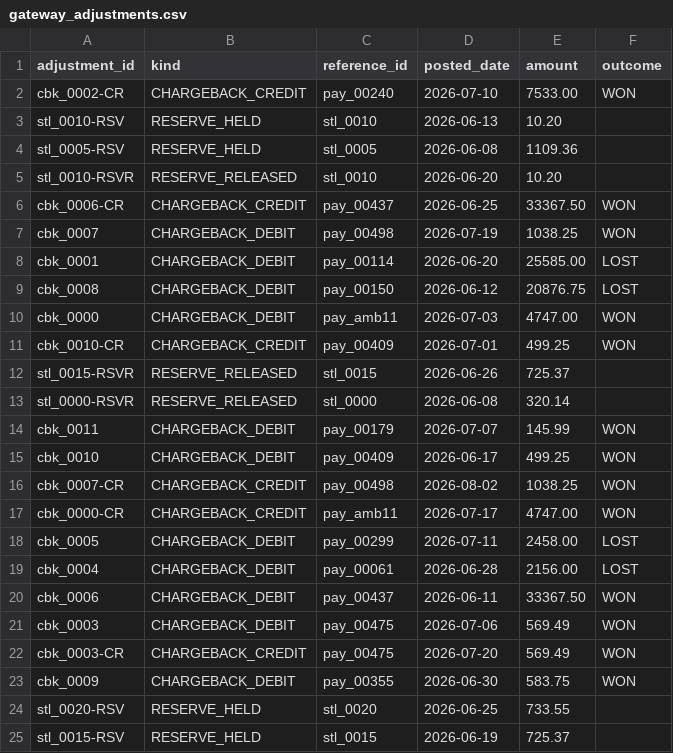
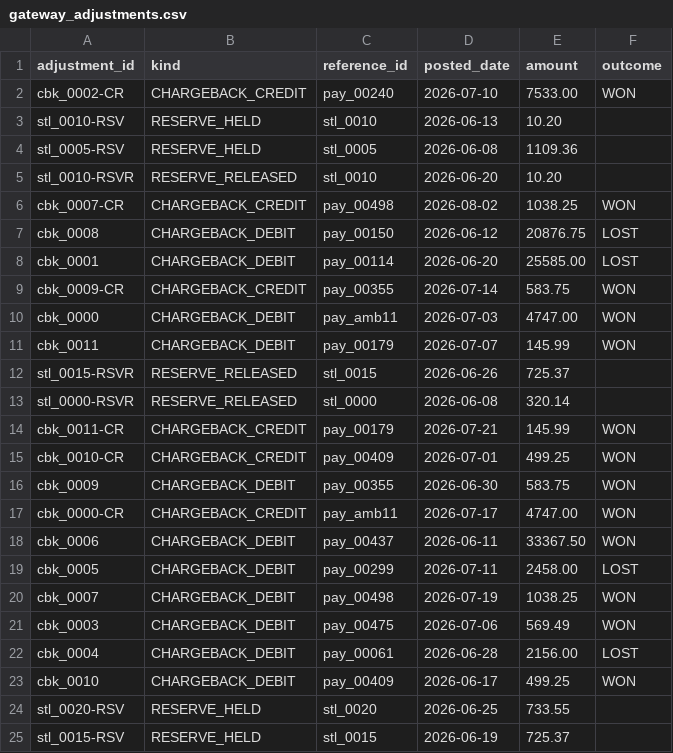
Before and after one commit to Chhavi07-arch/Leak-Ledger, a CSV file: data/generated/gateway_adjustments.csv, drawn as a sheet; only a part is shown.

```diff
--- a/data/generated/gateway_adjustments.csv
+++ b/data/generated/gateway_adjustments.csv
@@ -5,20 +5,20 @@ stl_0005-RSV,RESERVE_HELD,stl_0005,2026-06-08,1109.36,
 stl_0010-RSVR,RESERVE_RELEASED,stl_0010,2026-06-20,10.20,
-cbk_0006-CR,CHARGEBACK_CREDIT,pay_00437,2026-06-25,33367.50,WON
-cbk_0007,CHARGEBACK_DEBIT,pay_00498,2026-07-19,1038.25,WON
+cbk_0007-CR,CHARGEBACK_CREDIT,pay_00498,2026-08-02,1038.25,WON
+cbk_0008,CHARGEBACK_DEBIT,pay_00150,2026-06-12,20876.75,LOST
 cbk_0001,CHARGEBACK_DEBIT,pay_00114,2026-06-20,25585.00,LOST
-cbk_0008,CHARGEBACK_DEBIT,pay_00150,2026-06-12,20876.75,LOST
+cbk_0009-CR,CHARGEBACK_CREDIT,pay_00355,2026-07-14,583.75,WON
 cbk_0000,CHARGEBACK_DEBIT,pay_amb11,2026-07-03,4747.00,WON
-cbk_0010-CR,CHARGEBACK_CREDIT,pay_00409,2026-07-01,499.25,WON
+cbk_0011,CHARGEBACK_DEBIT,pay_00179,2026-07-07,145.99,WON
 stl_0015-RSVR,RESERVE_RELEASED,stl_0015,2026-06-26,725.37,
 stl_0000-RSVR,RESERVE_RELEASED,stl_0000,2026-06-08,320.14,
-cbk_0011,CHARGEBACK_DEBIT,pay_00179,2026-07-07,145.99,WON
+cbk_0011-CR,CHARGEBACK_CREDIT,pay_00179,2026-07-21,145.99,WON
+cbk_0010-CR,CHARGEBACK_CREDIT,pay_00409,2026-07-01,499.25,WON
+cbk_0009,CHARGEBACK_DEBIT,pay_00355,2026-06-30,583.75,WON
+cbk_0000-CR,CHARGEBACK_CREDIT,pay_amb11,2026-07-17,4747.00,WON
+cbk_0006,CHARGEBACK_DEBIT,pay_00437,2026-06-11,33367.50,WON
+cbk_0005,CHARGEBACK_DEBIT,pay_00299,2026-07-11,2458.00,LOST
+cbk_0007,CHARGEBACK_DEBIT,pay_00498,2026-07-19,1038.25,WON
+cbk_0003,CHARGEBACK_DEBIT,pay_00475,2026-07-06,569.49,WON
+cbk_0004,CHARGEBACK_DEBIT,pay_00061,2026-06-28,2156.00,LOST
 cbk_0010,CHARGEBACK_DEBIT,pay_00409,2026-06-17,499.25,WON
-cbk_0007-CR,CHARGEBACK_CREDIT,pay_00498,2026-08-02,1038.25,WON
-cbk_0000-CR,CHARGEBACK_CREDIT,pay_amb11,2026-07-17,4747.00,WON
-cbk_0005,CHARGEBACK_DEBIT,pay_00299,2026-07-11,2458.00,LOST
-cbk_0004,CHARGEBACK_DEBIT,pay_00061,2026-06-28,2156.00,LOST
-cbk_0006,CHARGEBACK_DEBIT,pay_00437,2026-06-11,33367.50,WON
-cbk_0003,CHARGEBACK_DEBIT,pay_00475,2026-07-06,569.49,WON
-cbk_0003-CR,CHARGEBACK_CREDIT,pay_00475,2026-07-20,569.49,WON
-cbk_0009,CHARGEBACK_DEBIT,pay_00355,2026-06-30,583.75,WON
 stl_0020-RSV,RESERVE_HELD,stl_0020,2026-06-25,733.55,
```
Also changed, not shown: data/generated/bank_statement.csv, 7 other files.
